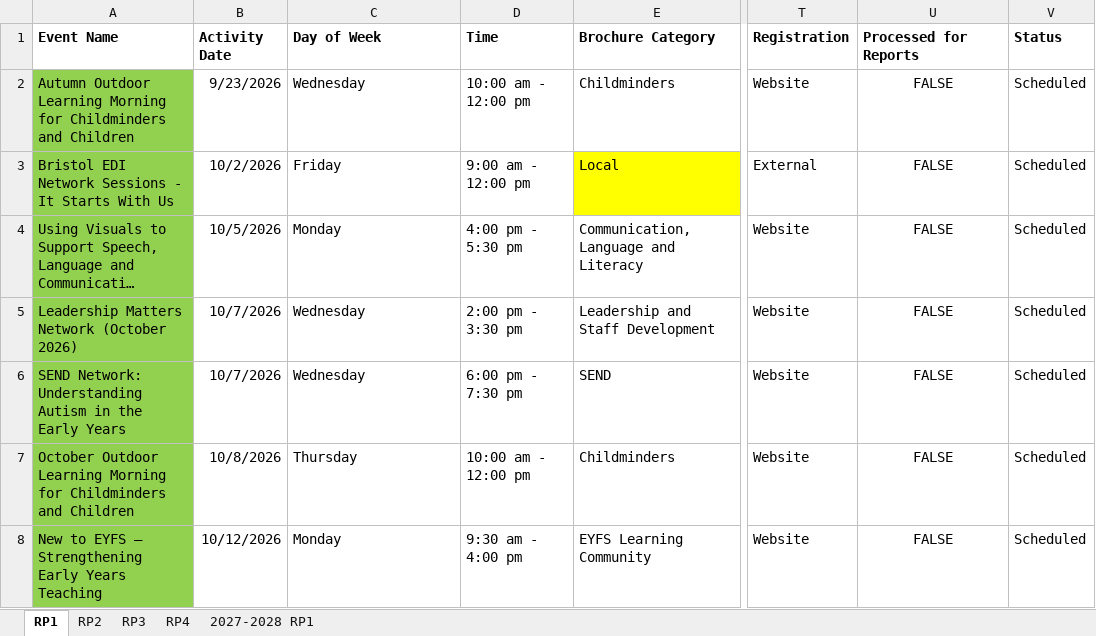
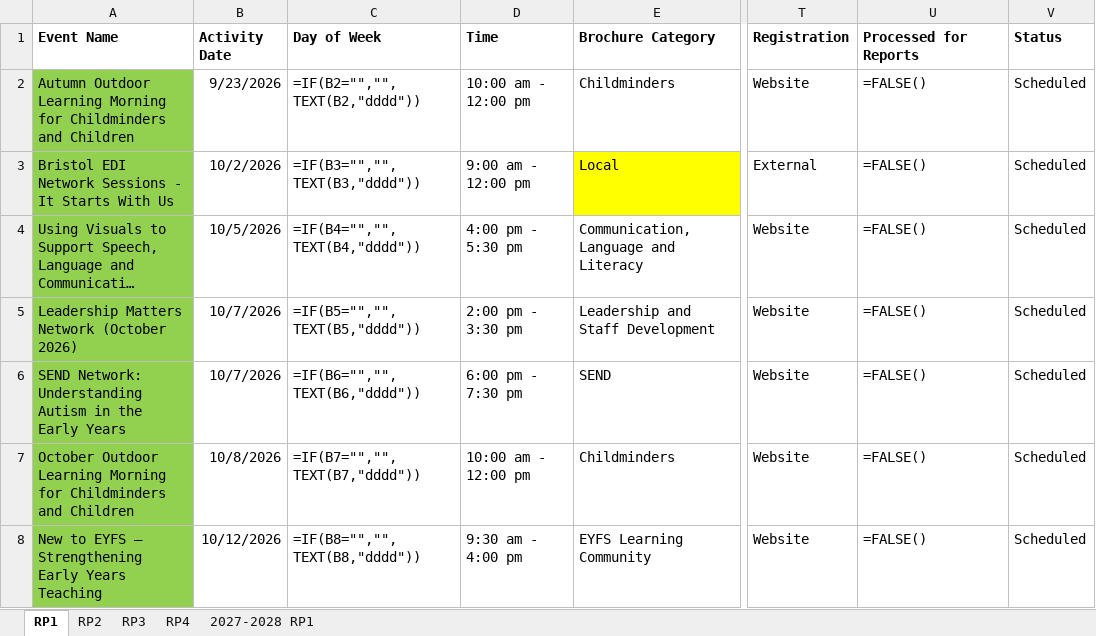
Before and after one commit to Alimaggs/SPH-Dashboard, an Excel workbook: Data/2026-2027 SPH Activity Master List.xlsx, sheet RP1, drawn as a sheet; only a part is shown, gaps mark what is left out; long unchanged cells end in …; values as stored, in another font and other column widths than the file's, no borders; formulas without a stored value are shown as written; table styles not drawn; the diff covers the shown part only; the diff names each change by its address in the sheet, - before the commit and + after, or states it on an @@ line.

```diff
--- a/Data/2026-2027 SPH Activity Master List.xlsx (sheet RP1)
+++ b/Data/2026-2027 SPH Activity Master List.xlsx (sheet RP1)
-C2 (Day of Week): Wednesday
+C2 (Day of Week): =IF(B2="","",TEXT(B2,"dddd"))
-U2:U8 (Processed for Reports): FALSE
+U2:U8 (Processed for Reports): =FALSE()
-U2:U8 alignment: center
+U2:U8 alignment: left
-C3 (Day of Week): Friday
+C3 (Day of Week): =IF(B3="","",TEXT(B3,"dddd"))
-C4 (Day of Week): Monday
+C4 (Day of Week): =IF(B4="","",TEXT(B4,"dddd"))
-C5 (Day of Week): Wednesday
+C5 (Day of Week): =IF(B5="","",TEXT(B5,"dddd"))
-C6 (Day of Week): Wednesday
+C6 (Day of Week): =IF(B6="","",TEXT(B6,"dddd"))
-C7 (Day of Week): Thursday
+C7 (Day of Week): =IF(B7="","",TEXT(B7,"dddd"))
-C8 (Day of Week): Monday
+C8 (Day of Week): =IF(B8="","",TEXT(B8,"dddd"))
```
Also changed, not shown: 2 removed rows, 48 edited cells and cell formats elsewhere in this sheet, sheet RP3, sheet RP2, sheet RP4, sheet 2027-2028 RP1, 3 other files.
